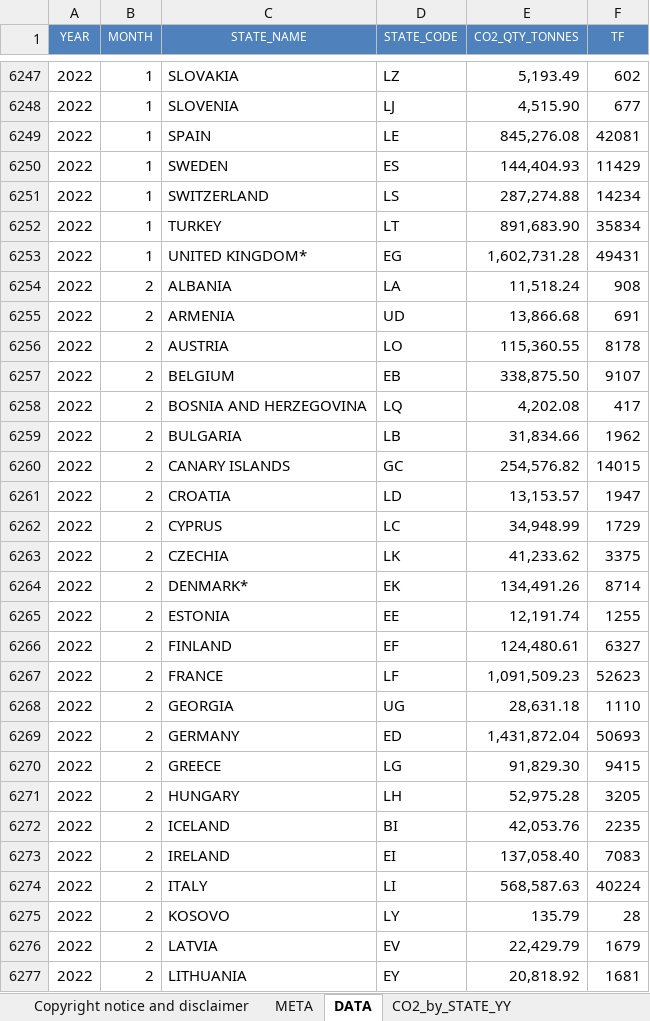
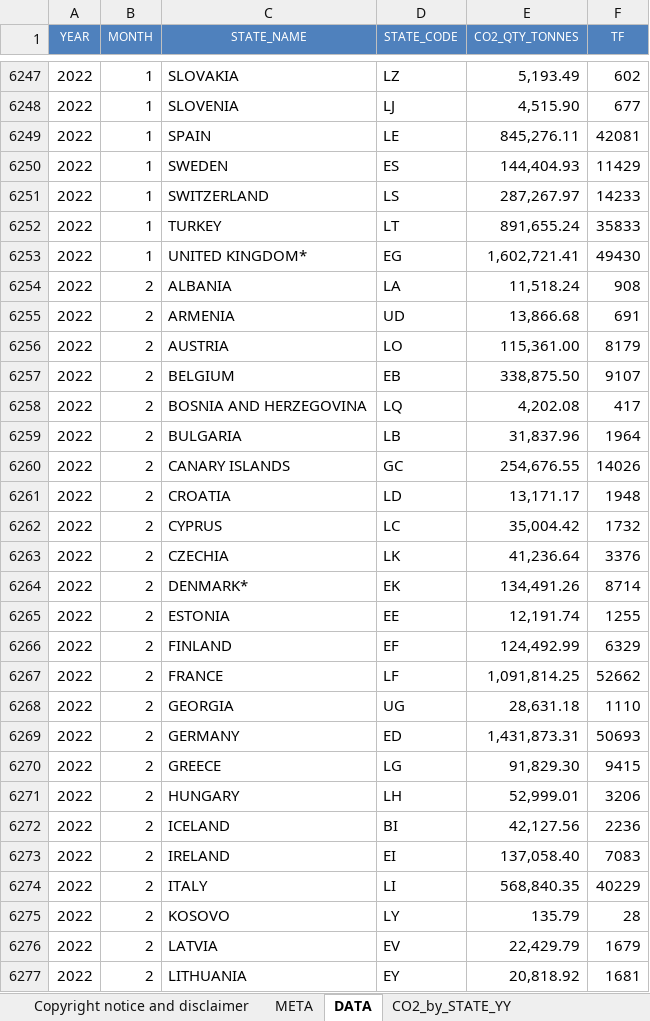
Before and after one commit to euctrl-pru/portal, an Excel workbook: static/download/xls/CO2_emissions_by_state.xlsx, sheet DATA, drawn as a sheet; only a part is shown, gaps mark what is left out; values as stored, in another font and other column widths than the file's, no borders; the diff covers the shown part only; the diff names each change by its address in the sheet, - before the commit and + after, or states it on an @@ line.

```diff
--- a/static/download/xls/CO2_emissions_by_state.xlsx (sheet DATA)
+++ b/static/download/xls/CO2_emissions_by_state.xlsx (sheet DATA)
-E6249 (CO2_QTY_TONNES): 845,276.08
+E6249 (CO2_QTY_TONNES): 845,276.11
-E6251 (CO2_QTY_TONNES): 287,274.88
+E6251 (CO2_QTY_TONNES): 287,267.97
-F6251 (TF): 14234
+F6251 (TF): 14233
-E6252 (CO2_QTY_TONNES): 891,683.90
+E6252 (CO2_QTY_TONNES): 891,655.24
-F6252 (TF): 35834
+F6252 (TF): 35833
-E6253 (CO2_QTY_TONNES): 1,602,731.28
+E6253 (CO2_QTY_TONNES): 1,602,721.41
-F6253 (TF): 49431
+F6253 (TF): 49430
-E6256 (CO2_QTY_TONNES): 115,360.55
+E6256 (CO2_QTY_TONNES): 115,361.00
-F6256 (TF): 8178
+F6256 (TF): 8179
-E6259 (CO2_QTY_TONNES): 31,834.66
+E6259 (CO2_QTY_TONNES): 31,837.96
-F6259 (TF): 1962
+F6259 (TF): 1964
-E6260 (CO2_QTY_TONNES): 254,576.82
+E6260 (CO2_QTY_TONNES): 254,676.55
-F6260 (TF): 14015
+F6260 (TF): 14026
-E6261 (CO2_QTY_TONNES): 13,153.57
+E6261 (CO2_QTY_TONNES): 13,171.17
-F6261 (TF): 1947
+F6261 (TF): 1948
-E6262 (CO2_QTY_TONNES): 34,948.99
+E6262 (CO2_QTY_TONNES): 35,004.42
-F6262 (TF): 1729
+F6262 (TF): 1732
-E6263 (CO2_QTY_TONNES): 41,233.62
+E6263 (CO2_QTY_TONNES): 41,236.64
-F6263 (TF): 3375
+F6263 (TF): 3376
-E6266 (CO2_QTY_TONNES): 124,480.61
+E6266 (CO2_QTY_TONNES): 124,492.99
-F6266 (TF): 6327
+F6266 (TF): 6329
-E6267 (CO2_QTY_TONNES): 1,091,509.23
+E6267 (CO2_QTY_TONNES): 1,091,814.25
-F6267 (TF): 52623
+F6267 (TF): 52662
-E6269 (CO2_QTY_TONNES): 1,431,872.04
+E6269 (CO2_QTY_TONNES): 1,431,873.31
-E6271 (CO2_QTY_TONNES): 52,975.28
+E6271 (CO2_QTY_TONNES): 52,999.01
-F6271 (TF): 3205
+F6271 (TF): 3206
-E6272 (CO2_QTY_TONNES): 42,053.76
+E6272 (CO2_QTY_TONNES): 42,127.56
-F6272 (TF): 2235
+F6272 (TF): 2236
-E6274 (CO2_QTY_TONNES): 568,587.63
+E6274 (CO2_QTY_TONNES): 568,840.35
-F6274 (TF): 40224
+F6274 (TF): 40229
```
Also changed, not shown: 43 added rows and 45 edited cells elsewhere in this sheet, sheet CO2_by_STATE_YY, sheet CO2_by_STATE_MM, sheet META, charts or pictures, static/download/xls/ACE_Monthly_Operational_Data.xlsx, 1 other file.
